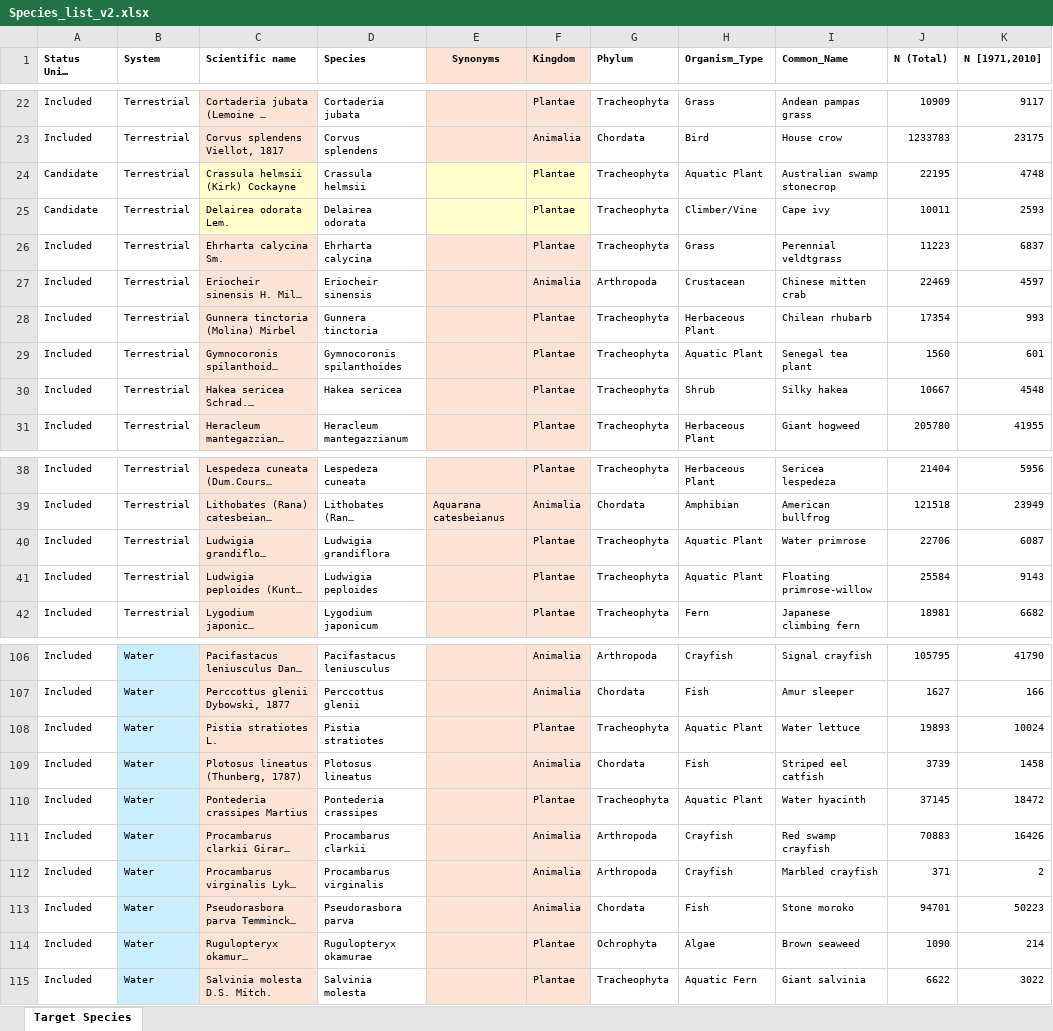
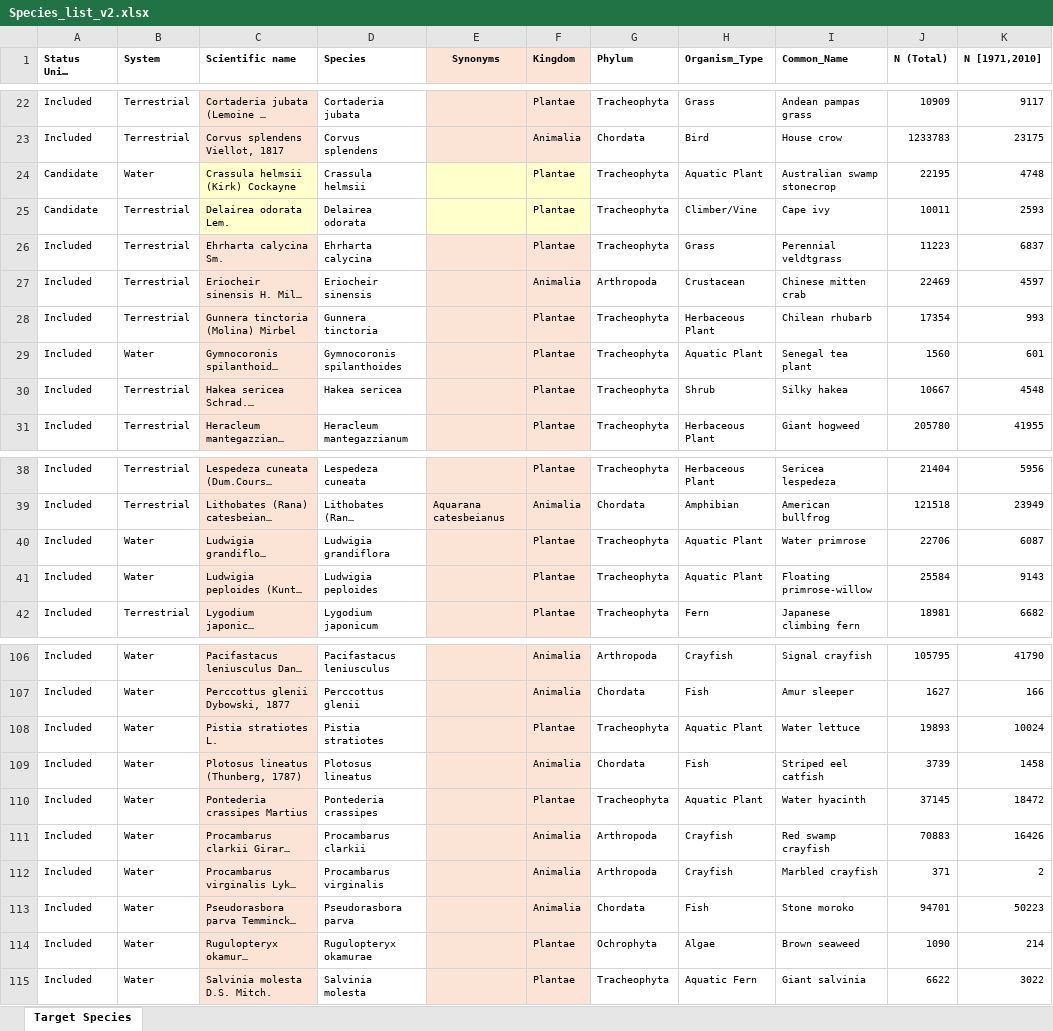
Before and after one commit to OneSTOP-CIBIO/Data, an Excel workbook: Species_list_v2.xlsx, sheet Target Species, drawn as a sheet; only a part is shown, gaps mark what is left out; long unchanged cells end in …; values as stored, in another font and other column widths than the file's, no borders; the diff covers the shown part only; the diff names each change by its address in the sheet, - before the commit and + after, or states it on an @@ line.

```diff
--- a/Species_list_v2.xlsx (sheet Target Species)
+++ b/Species_list_v2.xlsx (sheet Target Species)
-B24 (System): Terrestrial
+B24 (System): Water
-B29 (System): Terrestrial
+B29 (System): Water
-B40:B41 (System): Terrestrial
+B40:B41 (System): Water
-B106:B115 fill: #CAEEFB
+B106:B115 fill: none
```
Also changed, not shown: cell formats elsewhere in this sheet.
